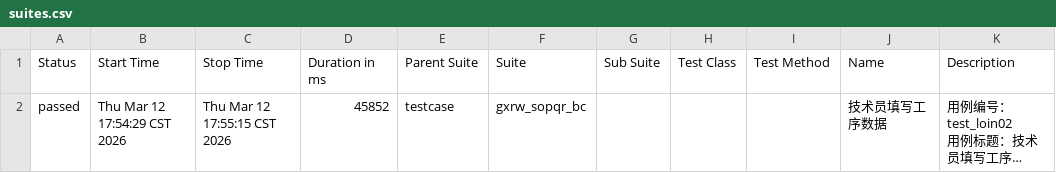
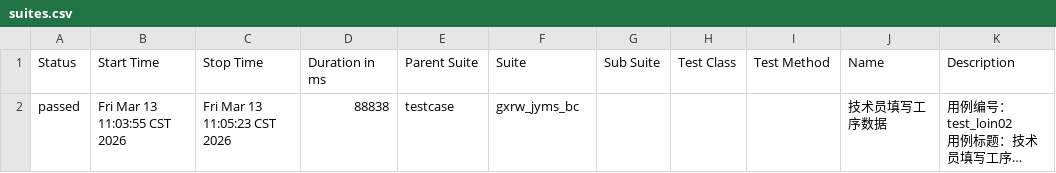
Before and after one commit to 102155yu/git-demo, a CSV file: LES_GL/report_allure/data/suites.csv, drawn as a sheet; long unchanged cells end in …; the diff names each change by its address in the sheet, - before the commit and + after, or states it on an @@ line.

```diff
--- a/LES_GL/report_allure/data/suites.csv
+++ b/LES_GL/report_allure/data/suites.csv
-B2 (Start Time): Thu Mar 12 17:54:29 CST 2026
+B2 (Start Time): Fri Mar 13 11:03:55 CST 2026
-C2 (Stop Time): Thu Mar 12 17:55:15 CST 2026
+C2 (Stop Time): Fri Mar 13 11:05:23 CST 2026
-D2 (Duration in ms): 45852
+D2 (Duration in ms): 88838
-F2 (Suite): gxrw_sopqr_bc
+F2 (Suite): gxrw_jyms_bc
```
Also changed, not shown: 35 other files.
